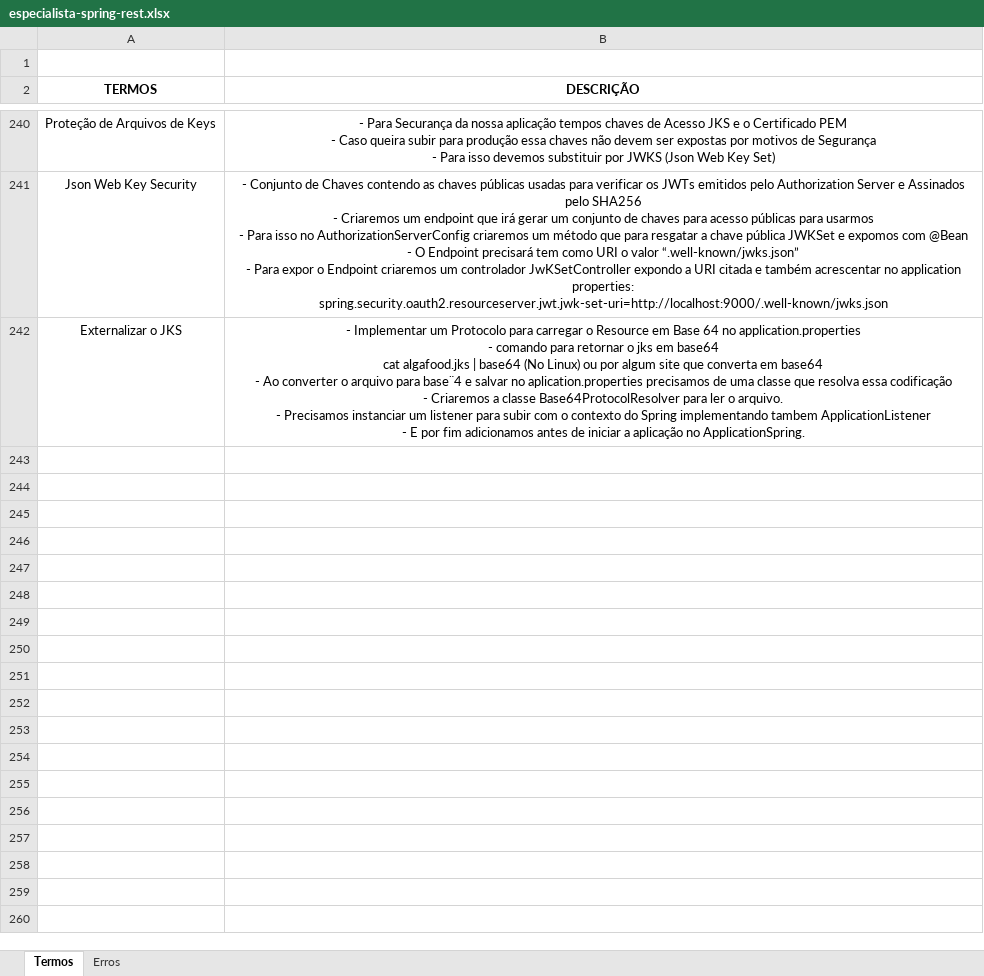
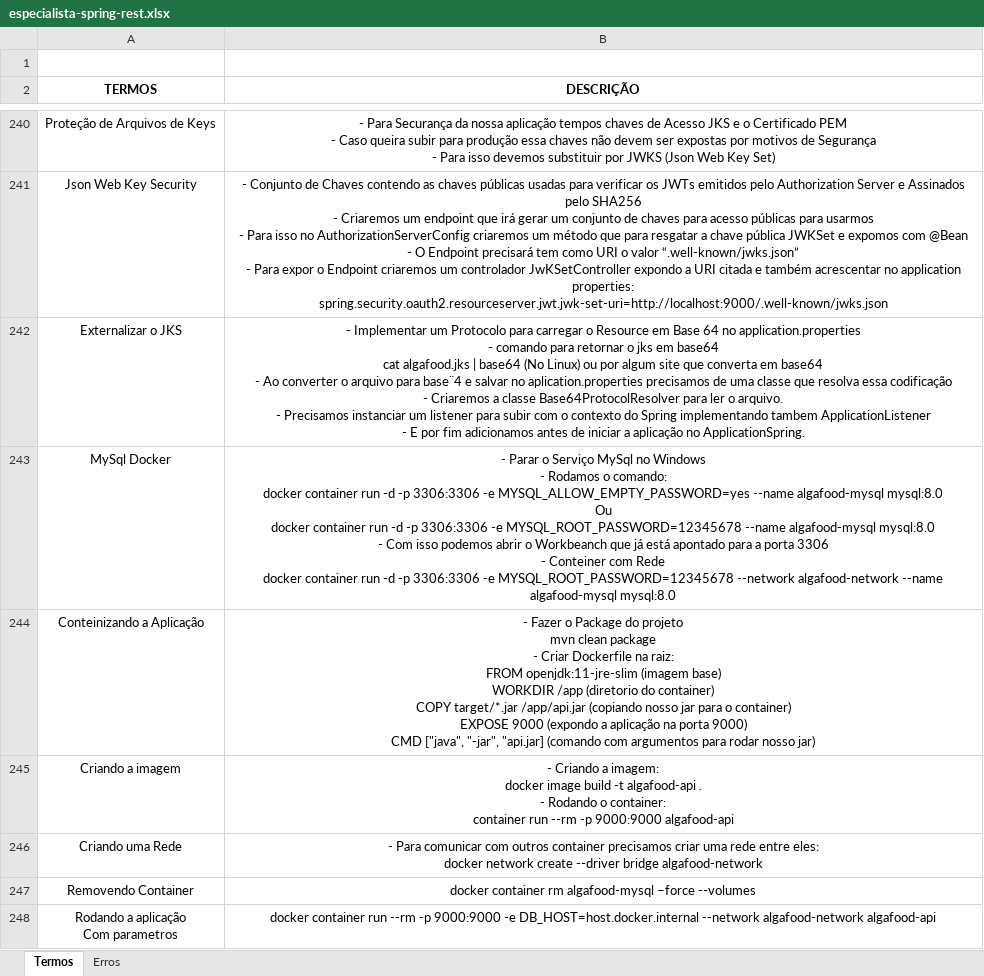
Before and after one commit to joseppamancio/algafood-api, an Excel workbook: src/main/resources/docs/especialista-spring-rest.xlsx, sheet Termos, drawn as a sheet; only a part is shown, gaps mark what is left out; values as stored, in another font and other column widths than the file's, no borders; ↵ is a line break in a cell; the diff covers the shown part only; the diff names each change by its address in the sheet, - before the commit and + after, or states it on an @@ line.

```diff
--- a/src/main/resources/docs/especialista-spring-rest.xlsx (sheet Termos)
+++ b/src/main/resources/docs/especialista-spring-rest.xlsx (sheet Termos)
+row 243: MySql Docker | - Parar o Serviço MySql no Windows ↵ - Rodamos o comando: ↵ docker container run -d -p 3306:3306 -e MYSQL_ALLOW_EMPTY_PASSWORD=yes --name algafood-mysql mysql:8.0 ↵ Ou ↵ docker container run -d -p 3306:3306 -e MYSQL_ROOT_PASSWORD=12345678 --name algafood-mysql mysql:8.0 ↵ - Com isso podemos abrir o Workbeanch que já está apontado para a porta 3306 ↵ - Conteiner com Rede ↵ docker container run -d -p 3306:3306 -e MYSQL_ROOT_PASSWORD=12345678 --network algafood-network --name algafood-mysql mysql:8.0
+row 244: Conteinizando a Aplicação | - Fazer o Package do projeto ↵ mvn clean package ↵ - Criar Dockerfile na raiz: ↵ FROM openjdk:11-jre-slim (imagem base) ↵ WORKDIR /app (diretorio do container) ↵ COPY target/*.jar /app/api.jar (copiando nosso jar para o container) ↵ EXPOSE 9000 (expondo a aplicação na porta 9000) ↵ CMD ["java", "-jar", "api.jar] (comando com argumentos para rodar nosso jar)
+row 245: Criando a imagem | - Criando a imagem: ↵ docker image build -t algafood-api . ↵ - Rodando o container: ↵ container run --rm -p 9000:9000 algafood-api
+row 246: Criando uma Rede | - Para comunicar com outros container precisamos criar uma rede entre eles: ↵ docker network create --driver bridge algafood-network
+row 247: Removendo Container | docker container rm algafood-mysql –force --volumes
+row 248: Rodando a aplicação ↵ Com parametros | docker container run --rm -p 9000:9000 -e DB_HOST=host.docker.internal --network algafood-network algafood-api
```
Also changed, not shown: 6 added rows elsewhere in this sheet, 14 other files.
